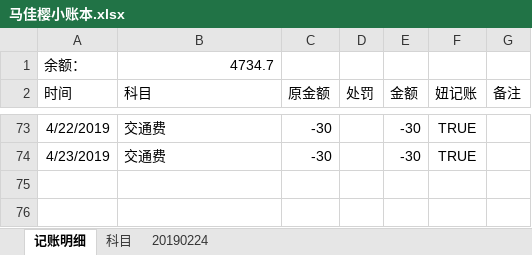
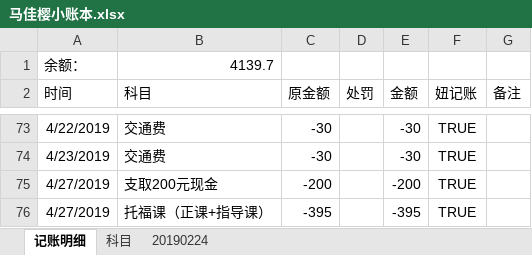
Before and after one commit to MrGangMa/ExcelProjects, an Excel workbook: 马佳樱小账本.xlsx, sheet 记账明细, drawn as a sheet; only a part is shown, gaps mark what is left out; values as stored, in another font and other column widths than the file's, no borders; table styles not drawn; the diff names each change by its address in the sheet, - before the commit and + after, or states it on an @@ line.

```diff
--- a/马佳樱小账本.xlsx (sheet 记账明细)
+++ b/马佳樱小账本.xlsx (sheet 记账明细)
-B1 (科目): 4734.7
+B1 (科目): 4139.7
+row 75: 4/27/2019 | 支取200元现金 | -200 |  | -200 | TRUE
+row 76: 4/27/2019 | 托福课（正课+指导课） | -395 |  | -395 | TRUE
```
Also changed, not shown: 关键信息汇总-Protected.xlsx.
